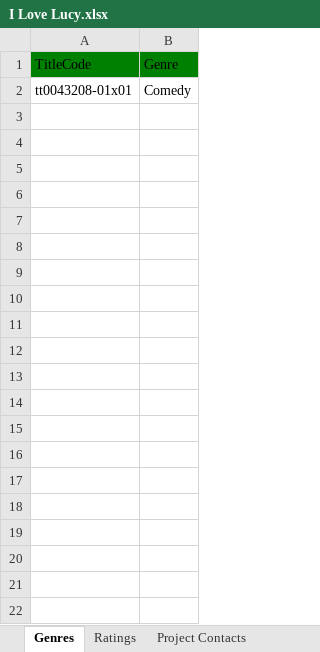
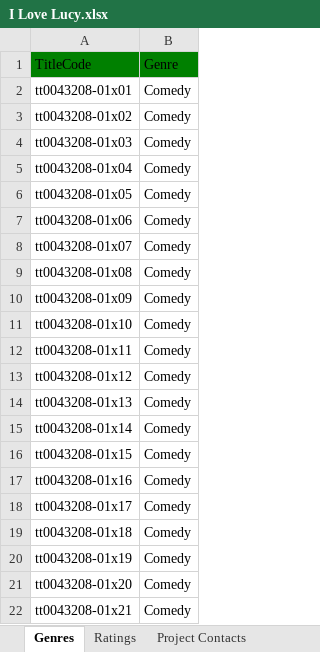
Before and after one commit to joshcreter/ft-tmdb, an Excel workbook: output/I Love Lucy.xlsx, sheet Genres, drawn as a sheet; only a part is shown; values as stored, in another font and other column widths than the file's, no borders; the diff covers the shown part only; the diff names each change by its address in the sheet, - before the commit and + after, or states it on an @@ line.

```diff
--- a/output/I Love Lucy.xlsx (sheet Genres)
+++ b/output/I Love Lucy.xlsx (sheet Genres)
+row 3: tt0043208-01x02 | Comedy
+row 4: tt0043208-01x03 | Comedy
+row 5: tt0043208-01x04 | Comedy
+row 6: tt0043208-01x05 | Comedy
+row 7: tt0043208-01x06 | Comedy
+row 8: tt0043208-01x07 | Comedy
+row 9: tt0043208-01x08 | Comedy
+row 10: tt0043208-01x09 | Comedy
+row 11: tt0043208-01x10 | Comedy
+row 12: tt0043208-01x11 | Comedy
+row 13: tt0043208-01x12 | Comedy
+row 14: tt0043208-01x13 | Comedy
+row 15: tt0043208-01x14 | Comedy
+row 16: tt0043208-01x15 | Comedy
+row 17: tt0043208-01x16 | Comedy
+row 18: tt0043208-01x17 | Comedy
+row 19: tt0043208-01x18 | Comedy
+row 20: tt0043208-01x19 | Comedy
+row 21: tt0043208-01x20 | Comedy
+row 22: tt0043208-01x21 | Comedy
```
Also changed, not shown: 159 added rows elsewhere in this sheet, sheet Project Contacts, sheet Episode, sheet Applications, sheet Ratings, sheet Countries of Origin, sheet Season, output/The Big Bang Theory.xlsx, 11 other files.
